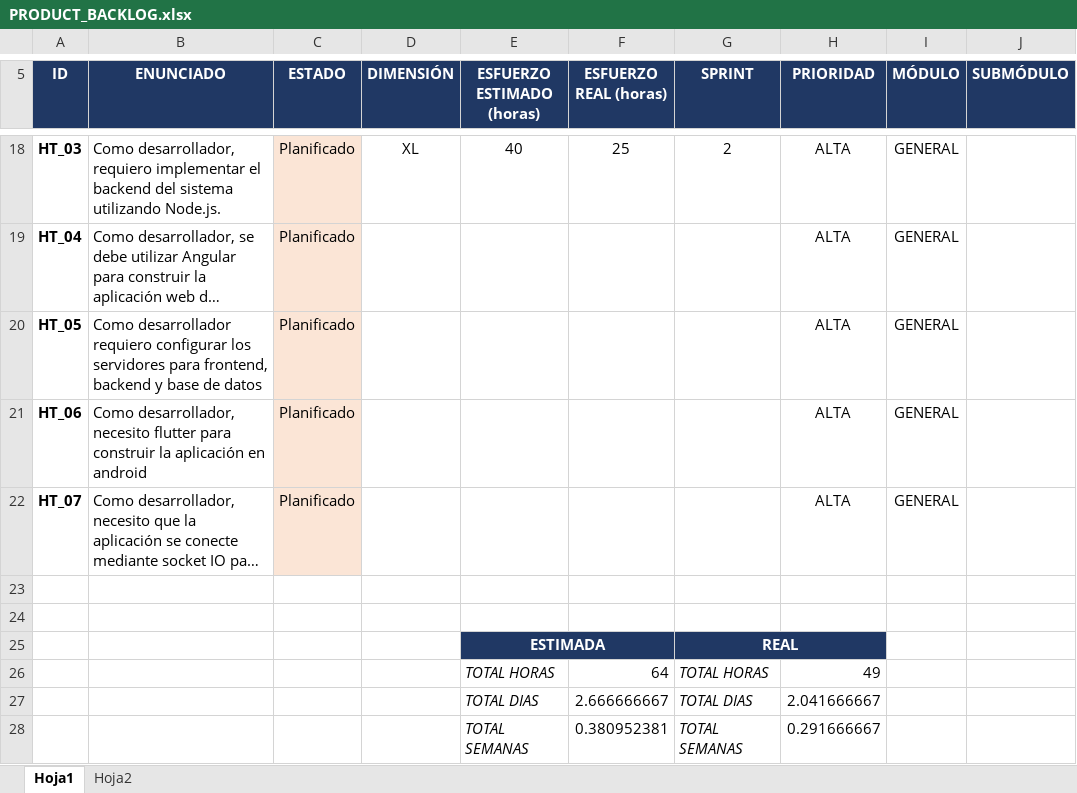
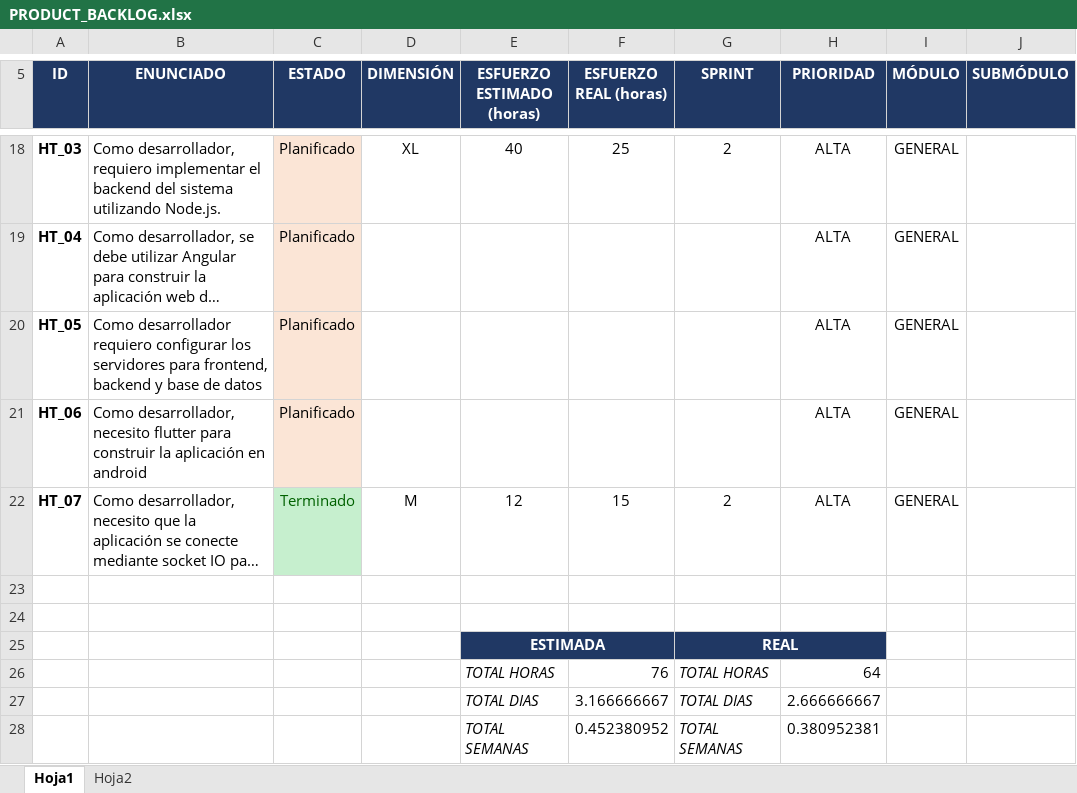
Before and after one commit to lilync2001/RankingBank, an Excel workbook: Documentación/PRODUCT_BACKLOG.xlsx, sheet Hoja1, drawn as a sheet; only a part is shown, gaps mark what is left out; long unchanged cells end in …; values as stored, in another font and other column widths than the file's, no borders; the diff names each change by its address in the sheet, - before the commit and + after, or states it on an @@ line.

```diff
--- a/Documentación/PRODUCT_BACKLOG.xlsx (sheet Hoja1)
+++ b/Documentación/PRODUCT_BACKLOG.xlsx (sheet Hoja1)
-C22 (ESTADO): Planificado
+C22 (ESTADO): Terminado
@@ C22 fill: #FBE5D6 → #C6EFCE, text colour: black → #006100 @@
-D22 (DIMENSIÓN): (empty)
+D22 (DIMENSIÓN): M
-E22 (ESFUERZO ESTIMADO (horas)): (empty)
+E22 (ESFUERZO ESTIMADO (horas)): 12
-F22 (ESFUERZO REAL (horas)): (empty)
+F22 (ESFUERZO REAL (horas)): 15
-G22 (SPRINT): (empty)
+G22 (SPRINT): 2
-F26 (ESFUERZO REAL (horas)): 64
+F26 (ESFUERZO REAL (horas)): 76
-H26 (PRIORIDAD): 49
+H26 (PRIORIDAD): 64
-F27 (ESFUERZO REAL (horas)): 2.666666667
+F27 (ESFUERZO REAL (horas)): 3.166666667
-H27 (PRIORIDAD): 2.041666667
+H27 (PRIORIDAD): 2.666666667
-F28 (ESFUERZO REAL (horas)): 0.380952381
+F28 (ESFUERZO REAL (horas)): 0.452380952
-H28 (PRIORIDAD): 0.291666667
+H28 (PRIORIDAD): 0.380952381
```
Also changed, not shown: Documentación/Sprints.xlsx, 1 other file.
